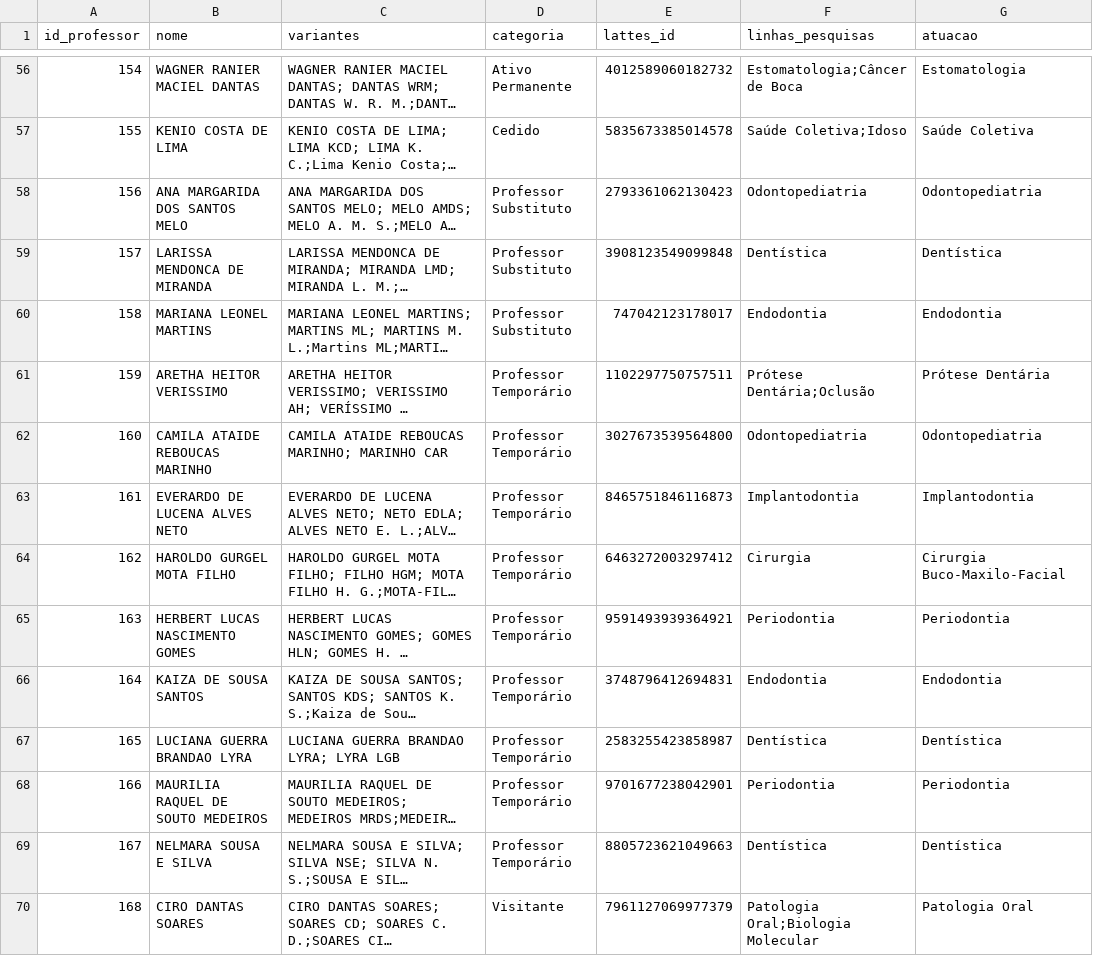
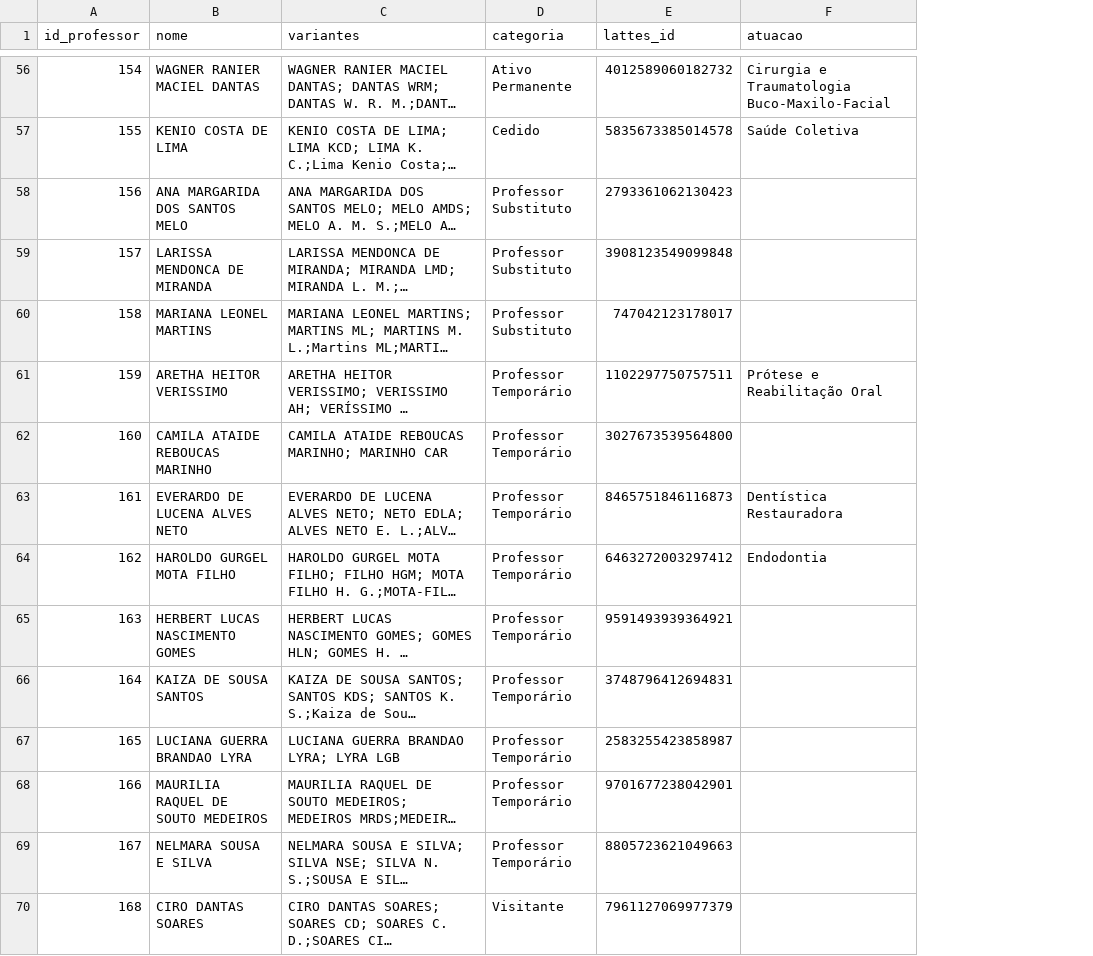
Before and after one commit to rdcar/OdontoPub, a CSV file: professores.csv, drawn as a sheet; only a part is shown, gaps mark what is left out; long unchanged cells end in …; removed rows and columns are numbered as before the commit, all else as after; the diff covers the shown part only; the diff names each change by its address in the sheet, - before the commit and + after, or states it on an @@ line.

```diff
--- a/professores.csv
+++ b/professores.csv
-column F (linhas_pesquisas), rows 56-70: Estomatologia;Câncer de Boca | Saúde Coletiva;Idoso | Odontopediatria | Dentística | Endodontia | Prótese Dentária;Oclusão | Odontopediatria | Implantodontia | Cirurgia | Periodontia | Endodontia | Dentística | Periodontia | Dentística | Patologia Oral;Biologia Molecular
-F56 (atuacao): Estomatologia
+F56 (atuacao): Cirurgia e Traumatologia Buco-Maxilo-Facial
-F58 (atuacao): Odontopediatria
+F58 (atuacao): (empty)
-F59 (atuacao): Dentística
+F59 (atuacao): (empty)
-F60 (atuacao): Endodontia
+F60 (atuacao): (empty)
-F61 (atuacao): Prótese Dentária
+F61 (atuacao): Prótese e Reabilitação Oral
-F62 (atuacao): Odontopediatria
+F62 (atuacao): (empty)
-F63 (atuacao): Implantodontia
+F63 (atuacao): Dentística Restauradora
-F64 (atuacao): Cirurgia Buco-Maxilo-Facial
+F64 (atuacao): Endodontia
-F65 (atuacao): Periodontia
+F65 (atuacao): (empty)
-F66 (atuacao): Endodontia
+F66 (atuacao): (empty)
-F67 (atuacao): Dentística
+F67 (atuacao): (empty)
-F68 (atuacao): Periodontia
+F68 (atuacao): (empty)
-F69 (atuacao): Dentística
+F69 (atuacao): (empty)
-F70 (atuacao): Patologia Oral
+F70 (atuacao): (empty)
```
Also changed, not shown: 36 edited cells elsewhere in this file, vinculos.csv, 21 other files.
